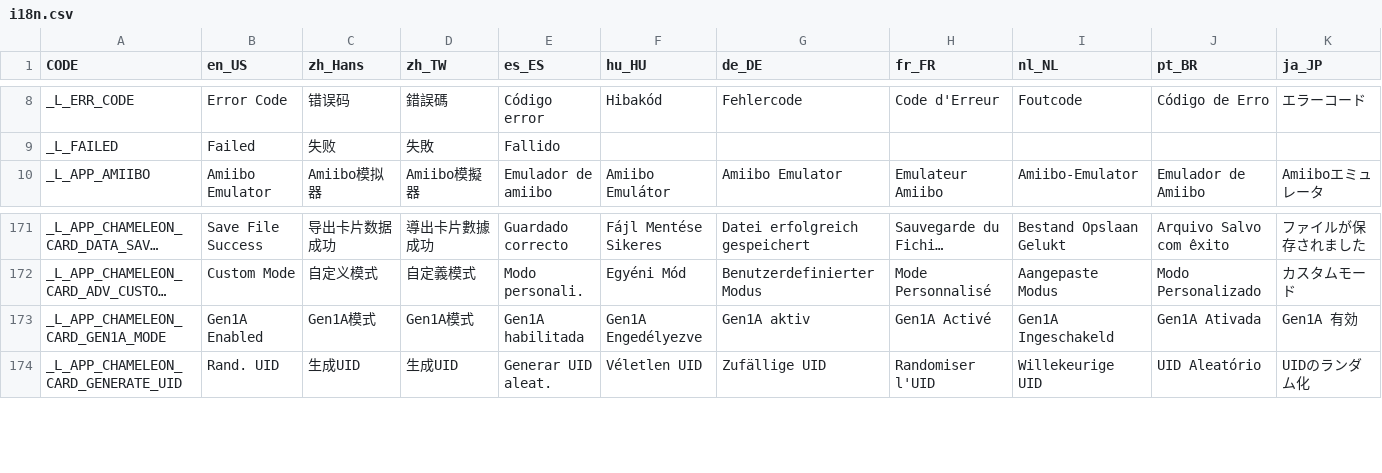
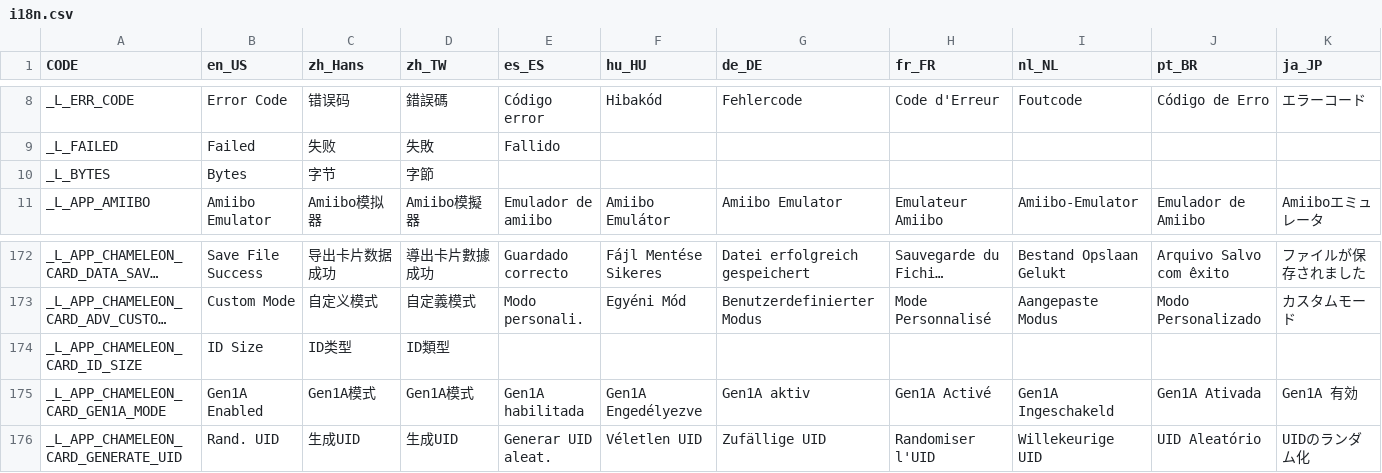
Before and after one commit to solosky/pixl.js, a CSV file: fw/data/i18n.csv, drawn as a sheet; only a part is shown, gaps mark what is left out; long unchanged cells end in …; rows hold the shown columns only; the diff names each change by its address in the sheet, - before the commit and + after, or states it on an @@ line.

Commit message:
feat(chameleon): add UID size selection functionality
- Add new scene for selecting UID size
- Update existing scenes to support different UID sizes
- Modify tag helper functions to handle UID size
- Add translations for new UID size related strings

```diff
--- a/fw/data/i18n.csv
+++ b/fw/data/i18n.csv
+row 10: _L_BYTES | Bytes | 字节 | 字節
+row 174: _L_APP_CHAMELEON_CARD_ID_SIZE | ID Size | ID类型 | ID類型
```
Also changed, not shown: 23 other files.
